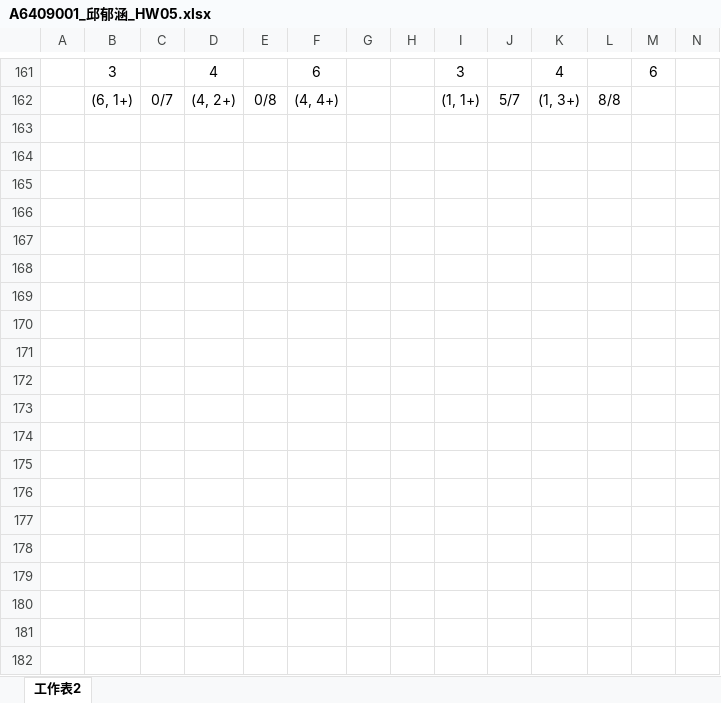
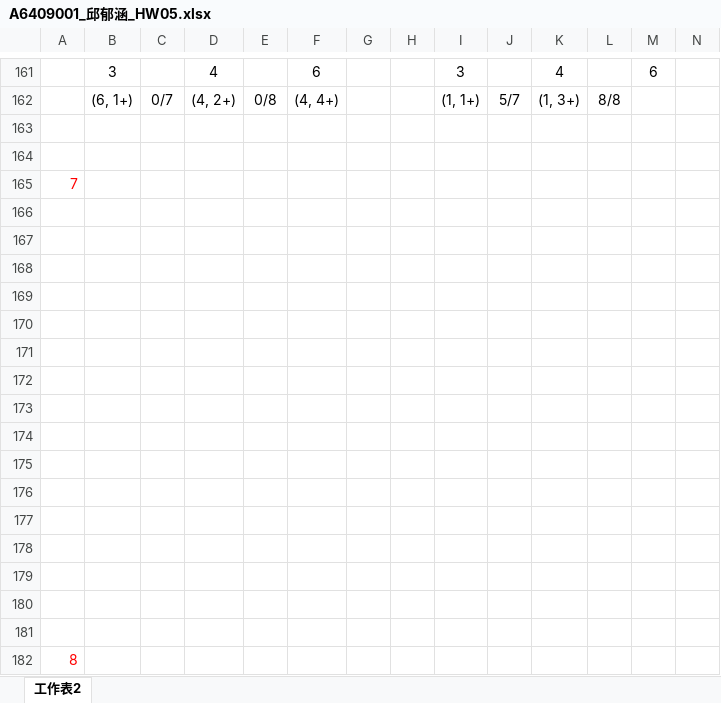
Before and after one commit to QINGSHURUNINDEXINGMING/PccuHW, an Excel workbook: 三下/演算法/A6409001_邱郁涵_HW05.xlsx, sheet 工作表2, drawn as a sheet; only a part is shown, gaps mark what is left out; values as stored, in another font and other column widths than the file's, no borders; charts and pictures not drawn; rows hold the shown columns only; the diff names each change by its address in the sheet, - before the commit and + after, or states it on an @@ line.

Commit message:
2019/06/14_16:21

```diff
--- a/三下/演算法/A6409001_邱郁涵_HW05.xlsx (sheet 工作表2)
+++ b/三下/演算法/A6409001_邱郁涵_HW05.xlsx (sheet 工作表2)
+row 163: (empty)
+row 164: (empty)
+row 165: 7
+row 166: (empty)
+row 167: (empty)
+row 168: (empty)
+row 169: (empty)
+row 170: (empty)
+row 171: (empty)
+row 172: (empty)
+row 173: (empty)
+row 174: (empty)
+row 175: (empty)
+row 176: (empty)
+row 177: (empty)
+row 178: (empty)
+row 179: (empty)
+row 180: (empty)
+row 181: (empty)
+row 182: 8
```
Also changed, not shown: charts or pictures.
